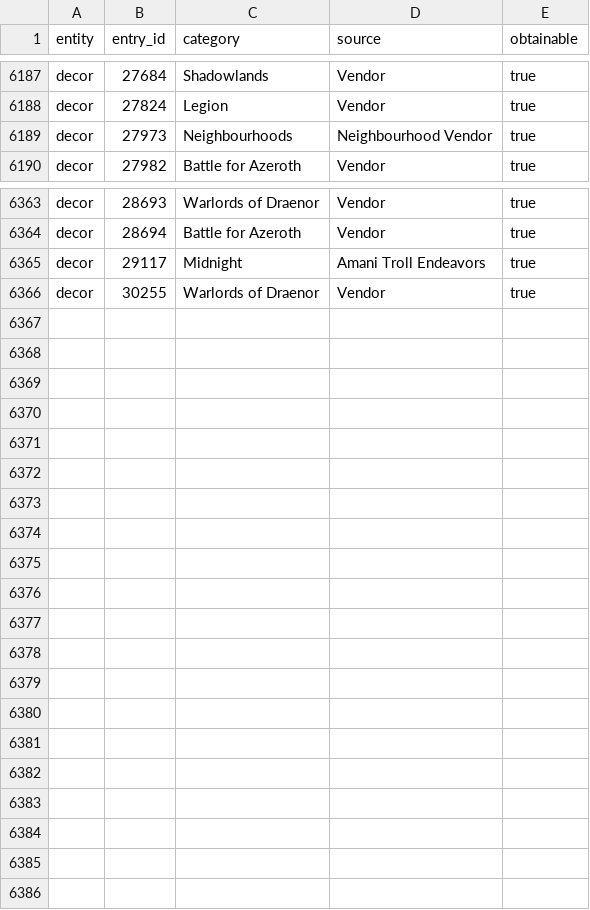
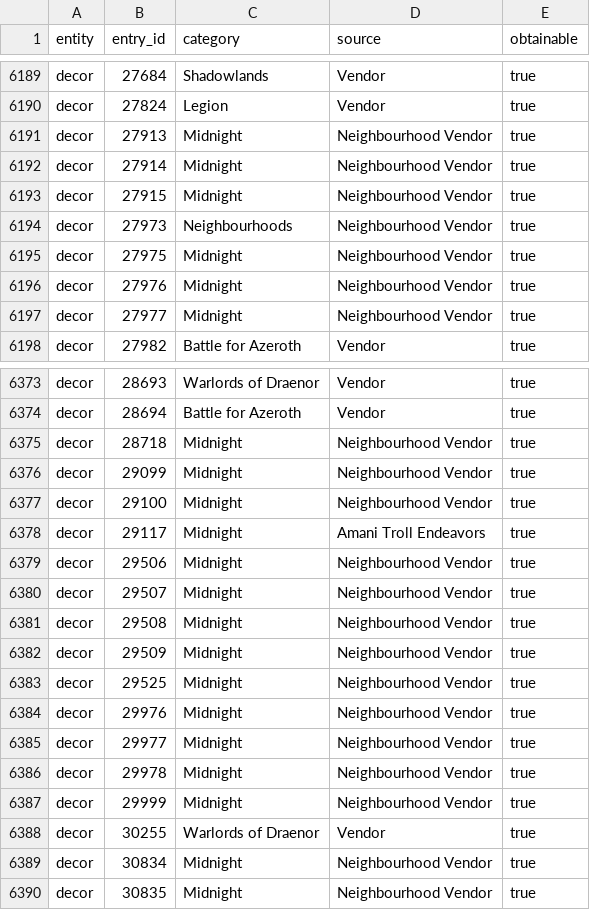
Before and after one commit to thedevopser/wowplanet, a CSV file: database/data/collection_taxonomy.csv, drawn as a sheet; only a part is shown, gaps mark what is left out; the diff covers the shown part only; the diff names each change by its address in the sheet, - before the commit and + after, or states it on an @@ line.

Commit message:
Mettre à jour l'instantané de la taxonomie des collections
Ajoute vingt-deux décorations de Midnight vendues par le vendeur de
quartier, ainsi qu'une monture et une mascotte encore sans catégorie,
arbitrées depuis le panneau.

```diff
--- a/database/data/collection_taxonomy.csv
+++ b/database/data/collection_taxonomy.csv
+row 6191: decor | 27913 | Midnight | Neighbourhood Vendor | true
+row 6192: decor | 27914 | Midnight | Neighbourhood Vendor | true
+row 6193: decor | 27915 | Midnight | Neighbourhood Vendor | true
+row 6195: decor | 27975 | Midnight | Neighbourhood Vendor | true
+row 6196: decor | 27976 | Midnight | Neighbourhood Vendor | true
+row 6197: decor | 27977 | Midnight | Neighbourhood Vendor | true
+row 6375: decor | 28718 | Midnight | Neighbourhood Vendor | true
+row 6376: decor | 29099 | Midnight | Neighbourhood Vendor | true
+row 6377: decor | 29100 | Midnight | Neighbourhood Vendor | true
+row 6379: decor | 29506 | Midnight | Neighbourhood Vendor | true
+row 6380: decor | 29507 | Midnight | Neighbourhood Vendor | true
+row 6381: decor | 29508 | Midnight | Neighbourhood Vendor | true
+row 6382: decor | 29509 | Midnight | Neighbourhood Vendor | true
+row 6383: decor | 29525 | Midnight | Neighbourhood Vendor | true
+row 6384: decor | 29976 | Midnight | Neighbourhood Vendor | true
+row 6385: decor | 29977 | Midnight | Neighbourhood Vendor | true
+row 6386: decor | 29978 | Midnight | Neighbourhood Vendor | true
+row 6387: decor | 29999 | Midnight | Neighbourhood Vendor | true
+row 6389: decor | 30834 | Midnight | Neighbourhood Vendor | true
+row 6390: decor | 30835 | Midnight | Neighbourhood Vendor | true
```
Also changed, not shown: 4 added rows elsewhere in this file.
